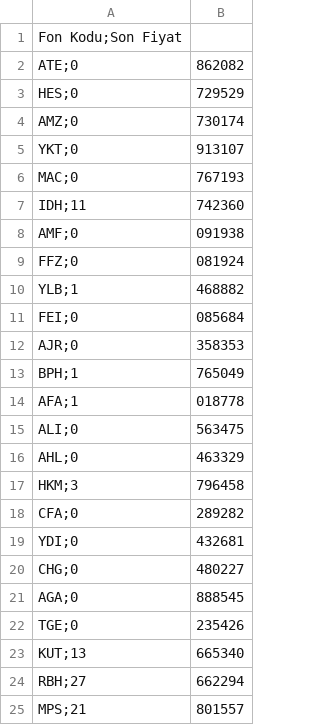
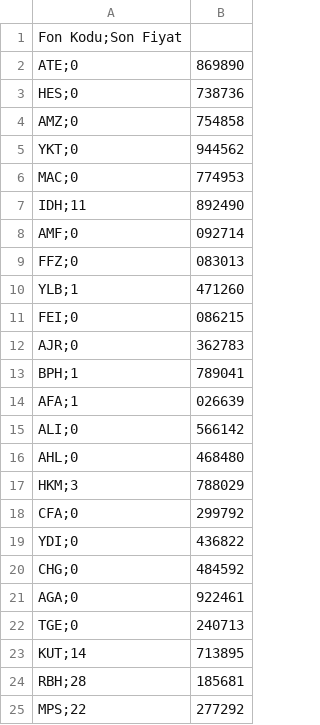
Before and after one commit to Bayraksc/tefas-otomasyon, a CSV file: guncel_fonlar.csv, drawn as a sheet.

```diff
--- a/guncel_fonlar.csv
+++ b/guncel_fonlar.csv
@@ -1,25 +1,25 @@
 Fon Kodu;Son Fiyat
-ATE;0,862082
-HES;0,729529
-AMZ;0,730174
-YKT;0,913107
-MAC;0,767193
-IDH;11,742360
-AMF;0,091938
-FFZ;0,081924
-YLB;1,468882
-FEI;0,085684
-AJR;0,358353
-BPH;1,765049
-AFA;1,018778
-ALI;0,563475
-AHL;0,463329
-HKM;3,796458
-CFA;0,289282
-YDI;0,432681
-CHG;0,480227
-AGA;0,888545
-TGE;0,235426
-KUT;13,665340
-RBH;27,662294
-MPS;21,801557
+ATE;0,869890
+HES;0,738736
+AMZ;0,754858
+YKT;0,944562
+MAC;0,774953
+IDH;11,892490
+AMF;0,092714
+FFZ;0,083013
+YLB;1,471260
+FEI;0,086215
+AJR;0,362783
+BPH;1,789041
+AFA;1,026639
+ALI;0,566142
+AHL;0,468480
+HKM;3,788029
+CFA;0,299792
+YDI;0,436822
+CHG;0,484592
+AGA;0,922461
+TGE;0,240713
+KUT;14,713895
+RBH;28,185681
+MPS;22,277292
```
